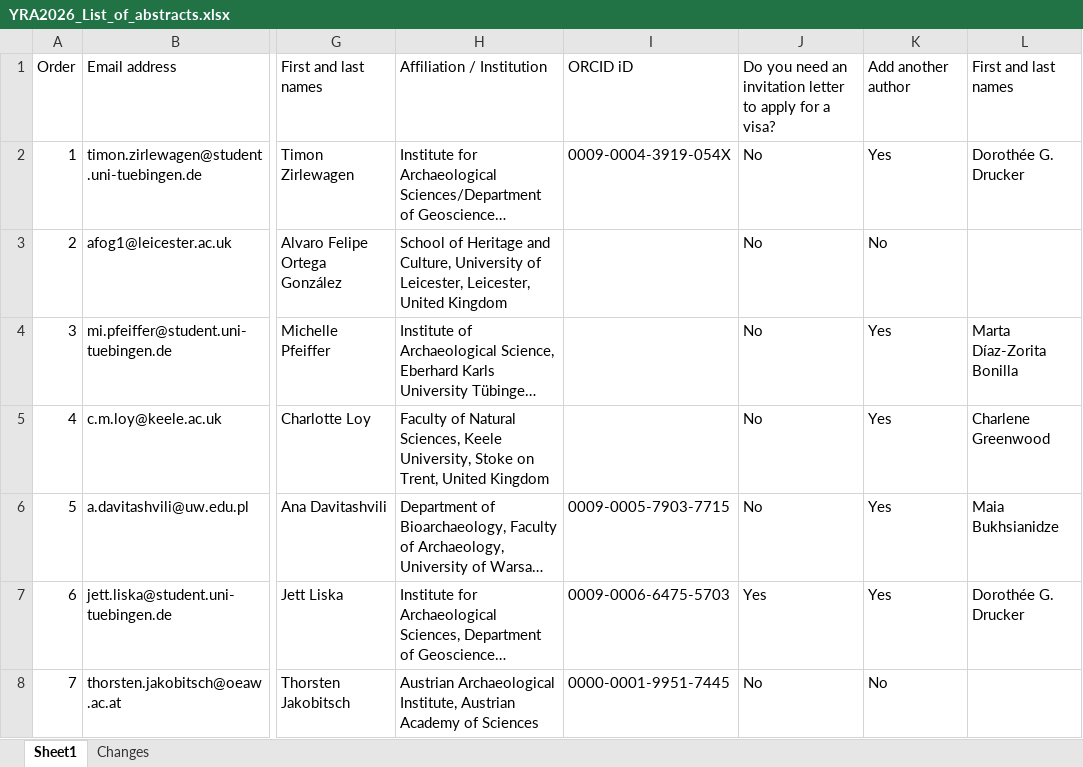
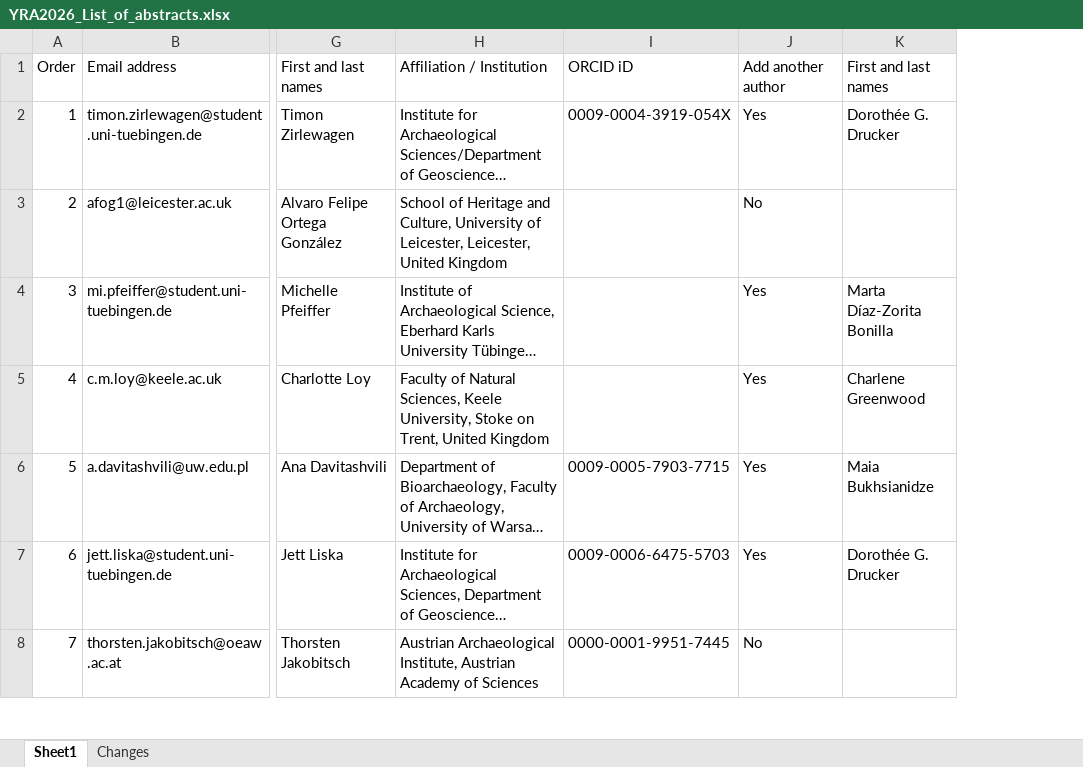
Before and after one commit to yrarch/yrarch.github.io, an Excel workbook: assets/YRA2026_List_of_abstracts.xlsx, sheet Sheet1, drawn as a sheet; only a part is shown, gaps mark what is left out; long unchanged cells end in …; values as stored, in another font and other column widths than the file's, no borders; removed rows and columns are numbered as before the commit, all else as after; the diff covers the shown part only; the diff names each change by its address in the sheet, - before the commit and + after, or states it on an @@ line.

```diff
--- a/assets/YRA2026_List_of_abstracts.xlsx (sheet Sheet1)
+++ b/assets/YRA2026_List_of_abstracts.xlsx (sheet Sheet1)
-column J, rows 1-8: Do you need an invitation letter to apply for a visa? | No | No | No | No | No | Yes | No
```
Also changed, not shown: 1 added row elsewhere in this sheet, 2 other files.
